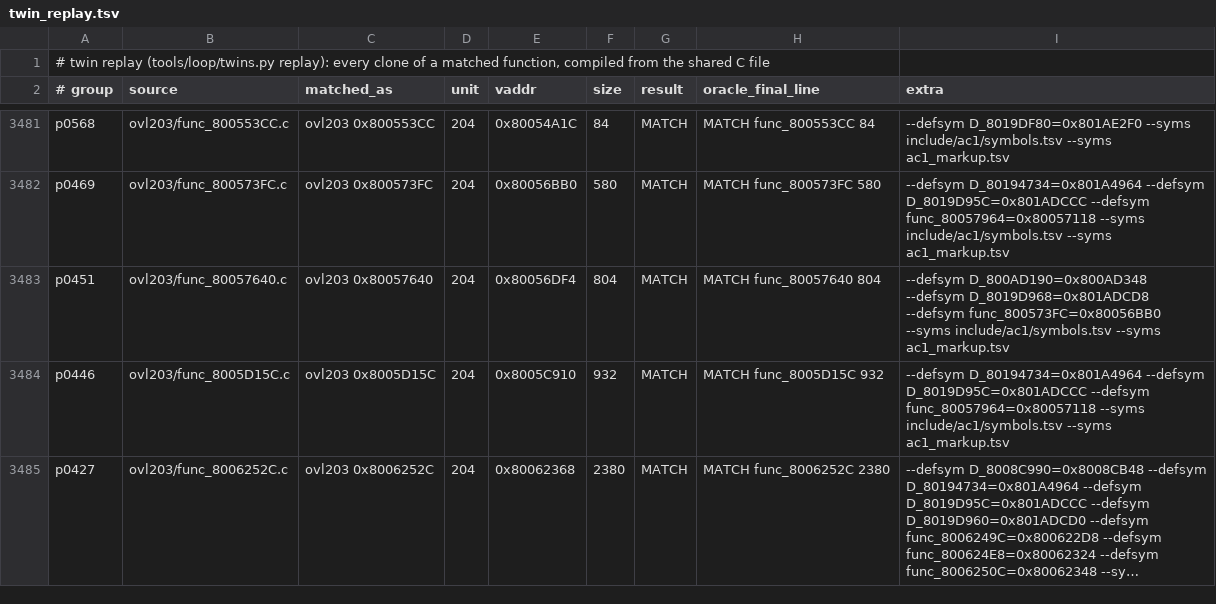
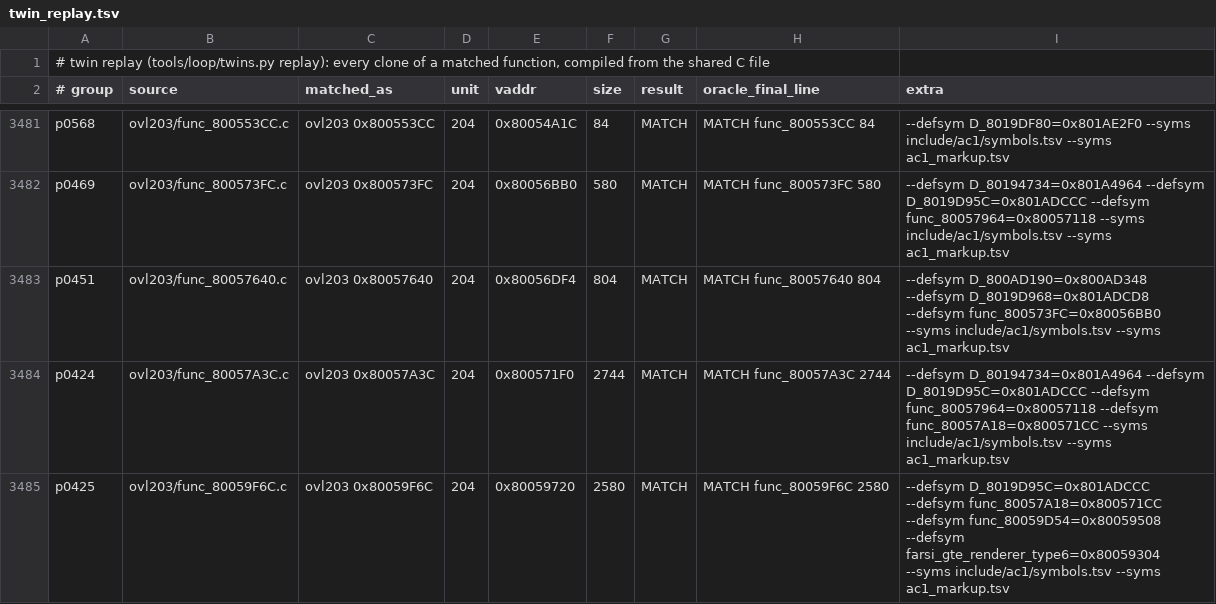
Before and after one commit to byroweb/AC1_RE, a TSV file: re/match/twin_replay.tsv, drawn as a sheet; only a part is shown, gaps mark what is left out; the shorter side is filled out with more unchanged rows; long unchanged cells end in …; the diff covers the shown part only; the diff names each change by its address in the sheet, - before the commit and + after, or states it on an @@ line.

```diff
--- a/re/match/twin_replay.tsv
+++ b/re/match/twin_replay.tsv
+row 3484: p0424 | ovl203/func_80057A3C.c | ovl203 0x80057A3C | 204 | 0x800571F0 | 2744 | MATCH | MATCH func_80057A3C 2744 | --defsym D_80194734=0x801A4964 --defsym D_8019D95C=0x801ADCCC --defsym func_80057964=0x80057118 --defsym func_80057A18=0x800571CC --syms include/ac1/symbols.tsv --syms ac1_markup.tsv
+row 3485: p0425 | ovl203/func_80059F6C.c | ovl203 0x80059F6C | 204 | 0x80059720 | 2580 | MATCH | MATCH func_80059F6C 2580 | --defsym D_8019D95C=0x801ADCCC --defsym func_80057A18=0x800571CC --defsym func_80059D54=0x80059508 --defsym farsi_gte_renderer_type6=0x80059304 --syms include/ac1/symbols.tsv --syms ac1_markup.tsv
```
Also changed, not shown: 4 added rows elsewhere in this file, tools/loop/ledger.tsv, 1 other file.
